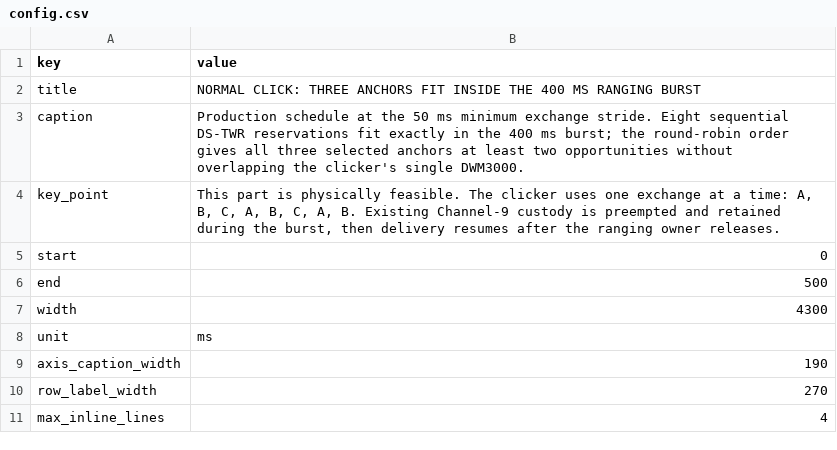
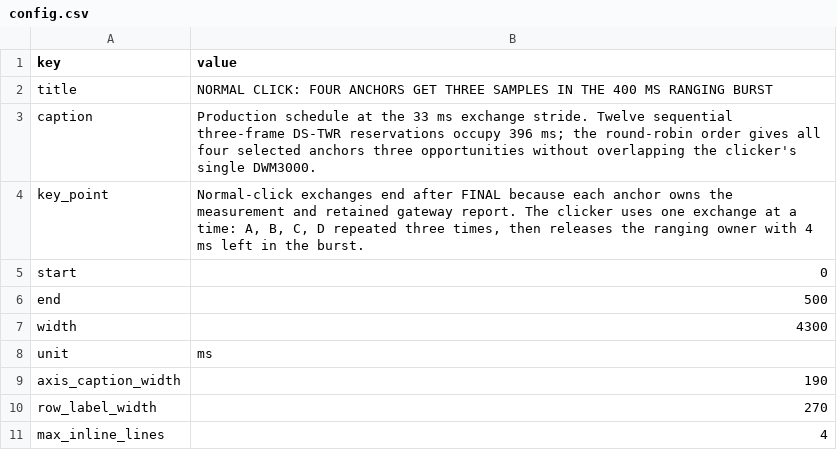
Before and after one commit to Jubliano-sama/IMEC2, a CSV file: Documentation/protocol_timelines/click_three_anchor_feasibility/config.csv, drawn as a sheet.

```diff
--- a/Documentation/protocol_timelines/click_three_anchor_feasibility/config.csv
+++ b/Documentation/protocol_timelines/click_three_anchor_feasibility/config.csv
@@ -1,5 +1,5 @@
 key,value
-title,"NORMAL CLICK: THREE ANCHORS FIT INSIDE THE 400 MS RANGING BURST"
-caption,"Production schedule at the 50 ms minimum exchange stride. Eight sequential DS-TWR reservations fit exactly in the 400 ms burst; the round-robin order gives all three selected anchors at least two opportunities without overlapping the clicker's single DWM3000."
-key_point,"This part is physically feasible. The clicker uses one exchange at a time: A, B, C, A, B, C, A, B. Existing Channel-9 custody is preempted and retained during the burst, then delivery resumes after the ranging owner releases."
+title,"NORMAL CLICK: FOUR ANCHORS GET THREE SAMPLES IN THE 400 MS RANGING BURST"
+caption,"Production schedule at the 33 ms exchange stride. Twelve sequential three-frame DS-TWR reservations occupy 396 ms; the round-robin order gives all four selected anchors three opportunities without overlapping the clicker's single DWM3000."
+key_point,"Normal-click exchanges end after FINAL because each anchor owns the measurement and retained gateway report. The clicker uses one exchange at a time: A, B, C, D repeated three times, then releases the ranging owner with 4 ms left in the burst."
 start,0
```
Also changed, not shown: Documentation/protocol_timelines/click_three_anchor_feasibility/events.csv, Documentation/protocol_timelines/click_three_anchor_feasibility/markers.csv, 26 other files.
